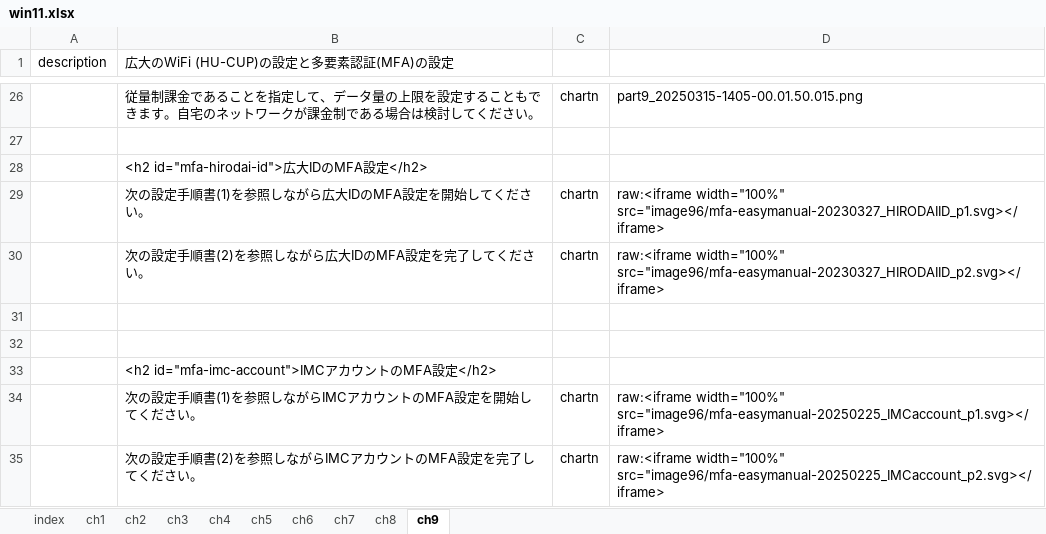
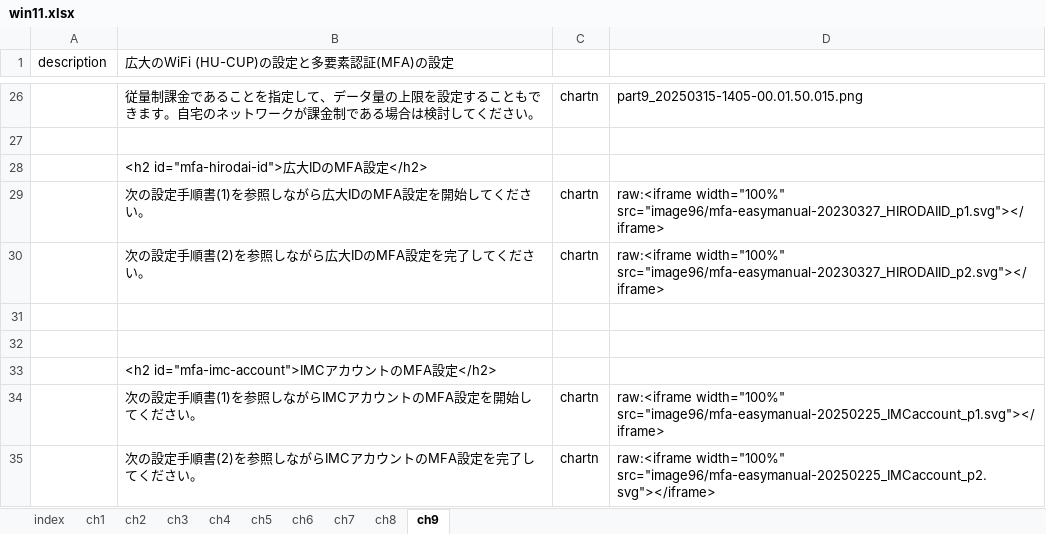
Before and after one commit to gnutar/fresta, an Excel workbook: win11.xlsx, sheet ch9, drawn as a sheet; only a part is shown, gaps mark what is left out; values as stored, in another font and other column widths than the file's, no borders; the diff names each change by its address in the sheet, - before the commit and + after, or states it on an @@ line.

Commit message:
win11.xlsx: fix svg pathnames

```diff
--- a/win11.xlsx (sheet ch9)
+++ b/win11.xlsx (sheet ch9)
-D29: raw:<iframe width="100%" src="image96/mfa-easymanual-20230327_HIRODAIID_p1.svg></iframe>
+D29: raw:<iframe width="100%" src="image96/mfa-easymanual-20230327_HIRODAIID_p1.svg"></iframe>
-D30: raw:<iframe width="100%" src="image96/mfa-easymanual-20230327_HIRODAIID_p2.svg></iframe>
+D30: raw:<iframe width="100%" src="image96/mfa-easymanual-20230327_HIRODAIID_p2.svg"></iframe>
-D34: raw:<iframe width="100%" src="image96/mfa-easymanual-20250225_IMCaccount_p1.svg></iframe>
+D34: raw:<iframe width="100%" src="image96/mfa-easymanual-20250225_IMCaccount_p1.svg"></iframe>
-D35: raw:<iframe width="100%" src="image96/mfa-easymanual-20250225_IMCaccount_p2.svg></iframe>
+D35: raw:<iframe width="100%" src="image96/mfa-easymanual-20250225_IMCaccount_p2.svg"></iframe>
```
